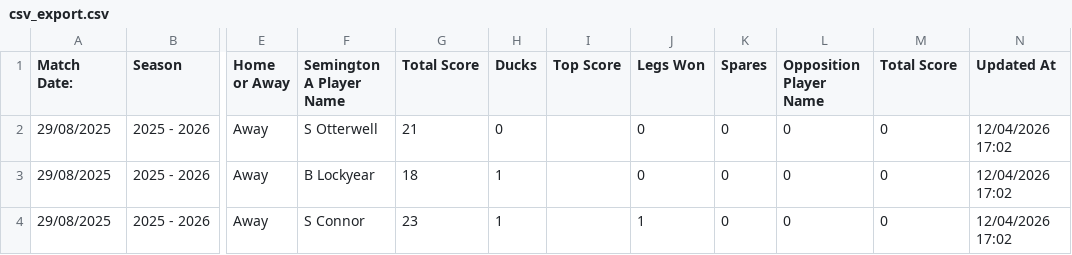
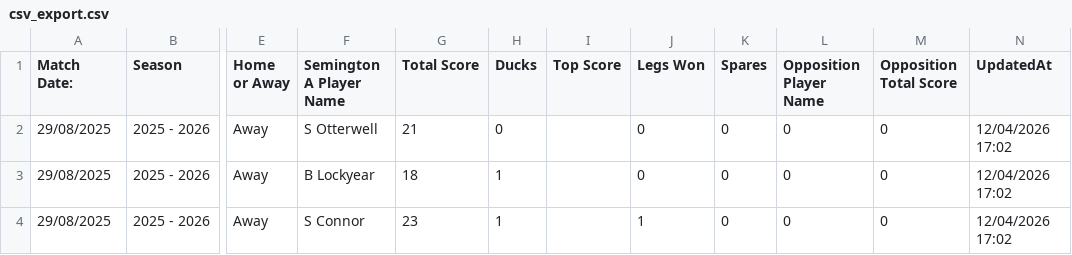
Before and after one commit to SemingtonA/Semington-a-test, a CSV file: csv_export.csv, drawn as a sheet; only a part is shown, gaps mark what is left out; the diff names each change by its address in the sheet, - before the commit and + after, or states it on an @@ line.

Commit message:
Update csv_export.csv

```diff
--- a/csv_export.csv
+++ b/csv_export.csv
-M1: Total Score
+M1: Opposition Total Score
-N1: Updated At
+N1: UpdatedAt
```
